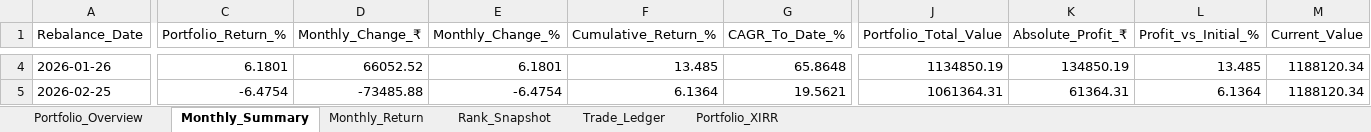
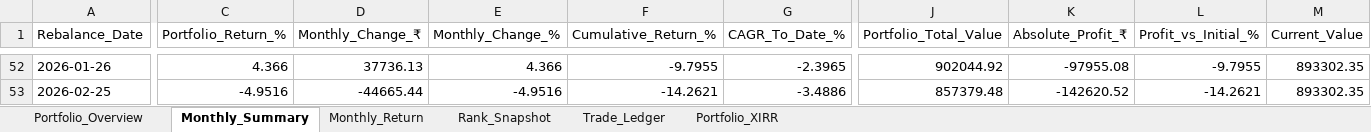
Before and after one commit to Super-Traders/Market-Move, an Excel workbook: portfolio_monthly_report.xlsx, sheet Monthly_Summary, drawn as a sheet; only a part is shown, gaps mark what is left out; values as stored, in another font and other column widths than the file's, no borders; addresses are those after the commit; the diff covers the shown part only; the diff names each change by its address in the sheet, - before the commit and + after, or states it on an @@ line.

```diff
--- a/portfolio_monthly_report.xlsx (sheet Monthly_Summary)
+++ b/portfolio_monthly_report.xlsx (sheet Monthly_Summary)
-C52 (Portfolio_Return_%): 6.1801
+C52 (Portfolio_Return_%): 4.366
-D52 (Monthly_Change_₹): 66052.52
+D52 (Monthly_Change_₹): 37736.13
-E52 (Monthly_Change_%): 6.1801
+E52 (Monthly_Change_%): 4.366
-F52 (Cumulative_Return_%): 13.485
+F52 (Cumulative_Return_%): -9.7955
-G52 (CAGR_To_Date_%): 65.8648
+G52 (CAGR_To_Date_%): -2.3965
-J52 (Portfolio_Total_Value): 1134850.19
+J52 (Portfolio_Total_Value): 902044.92
-K52 (Absolute_Profit_₹): 134850.19
+K52 (Absolute_Profit_₹): -97955.08
-L52 (Profit_vs_Initial_%): 13.485
+L52 (Profit_vs_Initial_%): -9.7955
-M52:M53 (Current_Value): 1188120.34
+M52:M53 (Current_Value): 893302.35
-C53 (Portfolio_Return_%): -6.4754
+C53 (Portfolio_Return_%): -4.9516
-D53 (Monthly_Change_₹): -73485.88
+D53 (Monthly_Change_₹): -44665.44
-E53 (Monthly_Change_%): -6.4754
+E53 (Monthly_Change_%): -4.9516
-F53 (Cumulative_Return_%): 6.1364
+F53 (Cumulative_Return_%): -14.2621
-G53 (CAGR_To_Date_%): 19.5621
+G53 (CAGR_To_Date_%): -3.4886
-J53 (Portfolio_Total_Value): 1061364.31
+J53 (Portfolio_Total_Value): 857379.48
-K53 (Absolute_Profit_₹): 61364.31
+K53 (Absolute_Profit_₹): -142620.52
-L53 (Profit_vs_Initial_%): 6.1364
+L53 (Profit_vs_Initial_%): -14.2621
```
Also changed, not shown: 48 added rows and 170 edited cells elsewhere in this sheet, sheet Trade_Ledger, sheet Rank_Snapshot, sheet Portfolio_Overview, sheet Monthly_Return, sheet Portfolio_XIRR, 35 other files.
